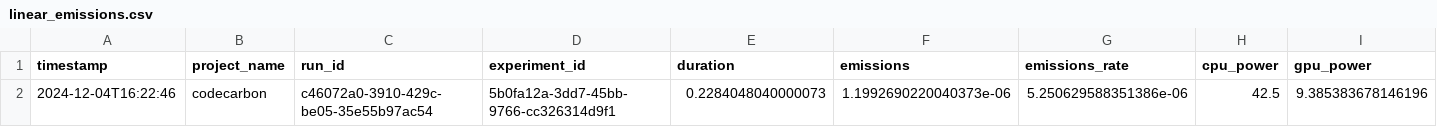
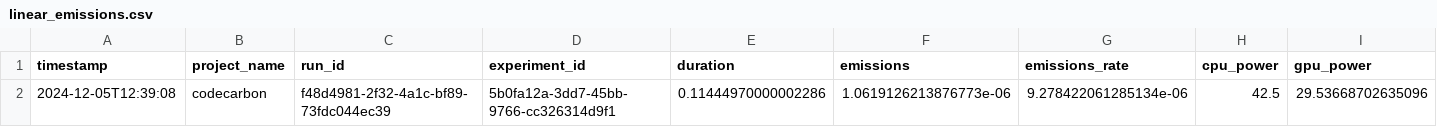
Before and after one commit to Yuhancui1/trafficprediction, a CSV file: code_carbon/linear_emissions.csv, drawn as a sheet; only a part is shown; removed rows and columns are numbered as before the commit, all else as after; rows hold the shown columns only; the diff names each change by its address in the sheet, - before the commit and + after, or states it on an @@ line.

```diff
--- a/code_carbon/linear_emissions.csv
+++ b/code_carbon/linear_emissions.csv
-row 2: 2024-12-04T16:22:46 | codecarbon | c46072a0-3910-429c-be05-35e55b97ac54 | 5b0fa12a-3dd7-45bb-9766-cc326314d9f1 | 0.2284048040000073 | 1.1992690220040373e-06 | 5.250629588351386e-06 | 42.5 | 9.385383678146196
+row 2: 2024-12-05T12:39:08 | codecarbon | f48d4981-2f32-4a1c-bf89-73fdc044ec39 | 5b0fa12a-3dd7-45bb-9766-cc326314d9f1 | 0.11444970000002286 | 1.0619126213876773e-06 | 9.278422061285134e-06 | 42.5 | 29.53668702635096
```
Also changed, not shown: code_carbon/lstm_emissions.csv, 2 other files.
